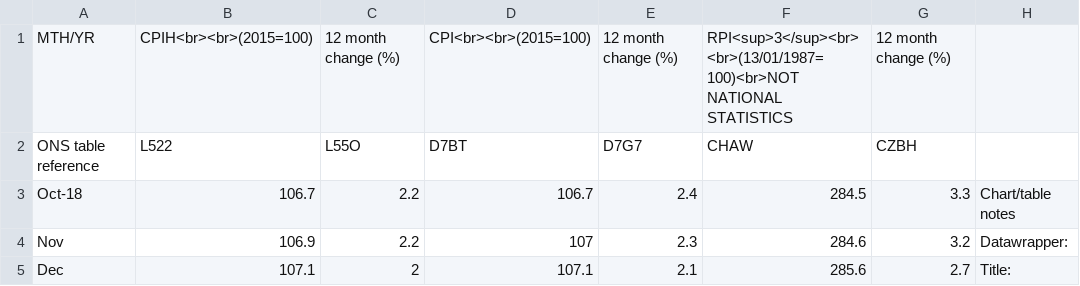
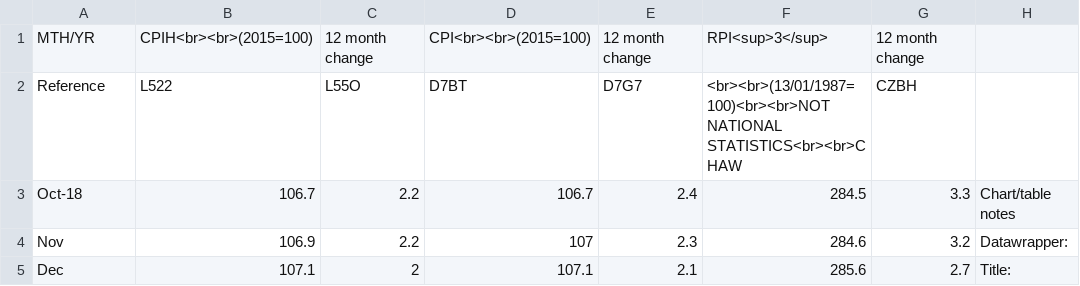
Before and after one commit to adriandomenico/charts, a CSV file: cpi-cpih-detailed-reference-tables-table-1-released-171121.csv, drawn as a sheet; only a part is shown; the diff names each change by its address in the sheet, - before the commit and + after, or states it on an @@ line.

Commit message:
Add files via upload

```diff
--- a/cpi-cpih-detailed-reference-tables-table-1-released-171121.csv
+++ b/cpi-cpih-detailed-reference-tables-table-1-released-171121.csv
-C1: 12 month change (%)
+C1: 12 month change
-E1: 12 month change (%)
+E1: 12 month change
-F1: RPI<sup>3</sup><br><br>(13/01/1987=100)<br>NOT NATIONAL STATISTICS
+F1: RPI<sup>3</sup>
-G1: 12 month change (%)
+G1: 12 month change
-A2: ONS table reference
+A2: Reference
-F2: CHAW
+F2: <br><br>(13/01/1987=100)<br><br>NOT NATIONAL STATISTICS<br><br>CHAW
```
